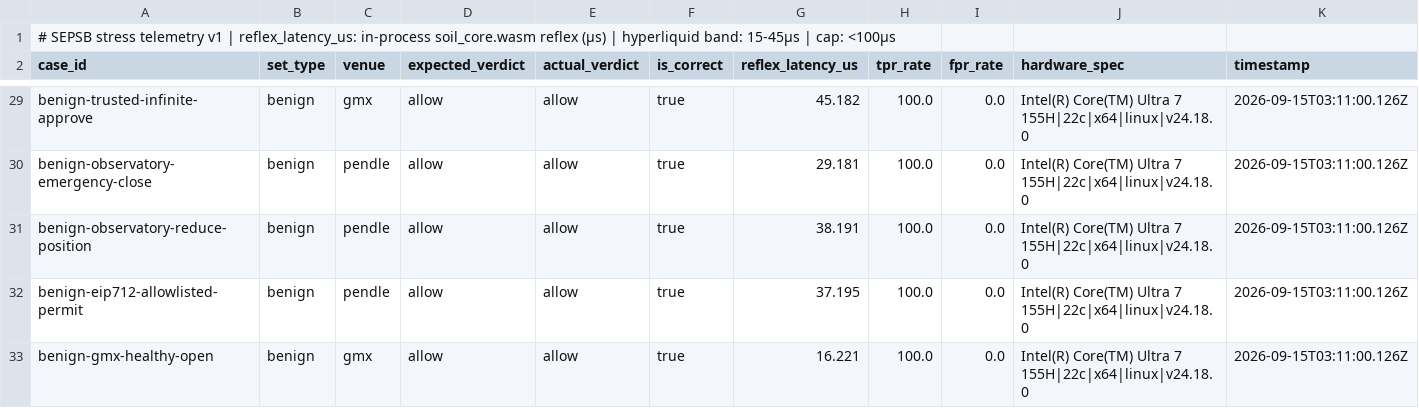
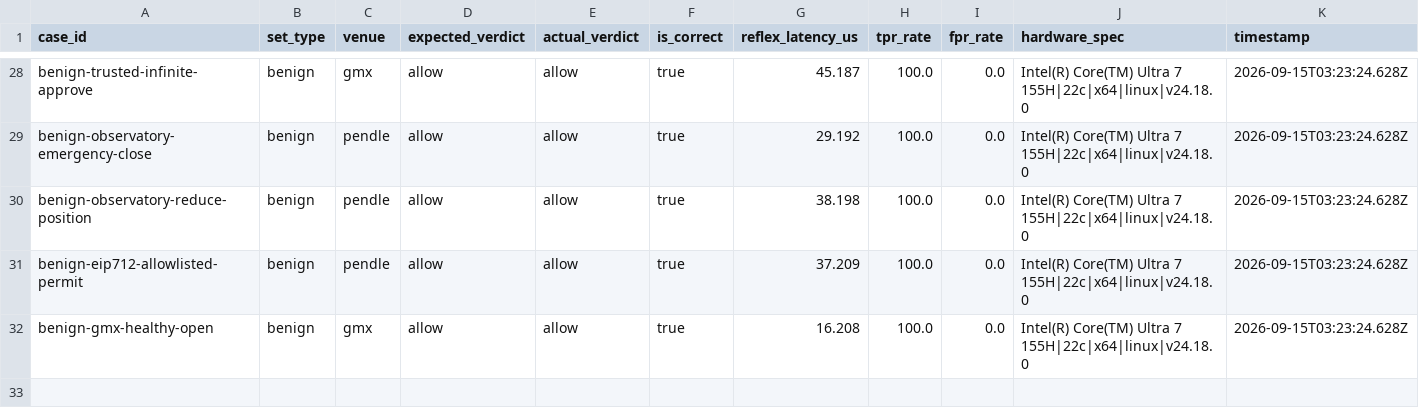
Before and after one commit to Black-Matatabi-Engine/bedelta-citadel-core, a CSV file: docs/audit/sepsb-stress-telemetry.csv, drawn as a sheet; only a part is shown, gaps mark what is left out; removed rows and columns are numbered as before the commit, all else as after; the diff covers the shown part only; the diff names each change by its address in the sheet, - before the commit and + after, or states it on an @@ line.

Commit message:
fix(quant): strip comment header from SEPSB Dune CSV for clean ingest

```diff
--- a/docs/audit/sepsb-stress-telemetry.csv
+++ b/docs/audit/sepsb-stress-telemetry.csv
-row 1: # SEPSB stress telemetry v1 | reflex_latency_us: in-process soil_core.wasm reflex (µs) | hyperliquid band: 15-45µs | cap: <100µs
-G28 (reflex_latency_us): 45.182
+G28 (reflex_latency_us): 45.187
-K28:K32 (timestamp): 2026-09-15T03:11:00.126Z
+K28:K32 (timestamp): 2026-09-15T03:23:24.628Z
-G29 (reflex_latency_us): 29.181
+G29 (reflex_latency_us): 29.192
-G30 (reflex_latency_us): 38.191
+G30 (reflex_latency_us): 38.198
-G31 (reflex_latency_us): 37.195
+G31 (reflex_latency_us): 37.209
-G32 (reflex_latency_us): 16.221
+G32 (reflex_latency_us): 16.208
```
Also changed, not shown: 48 edited cells elsewhere in this file, 4 other files.
